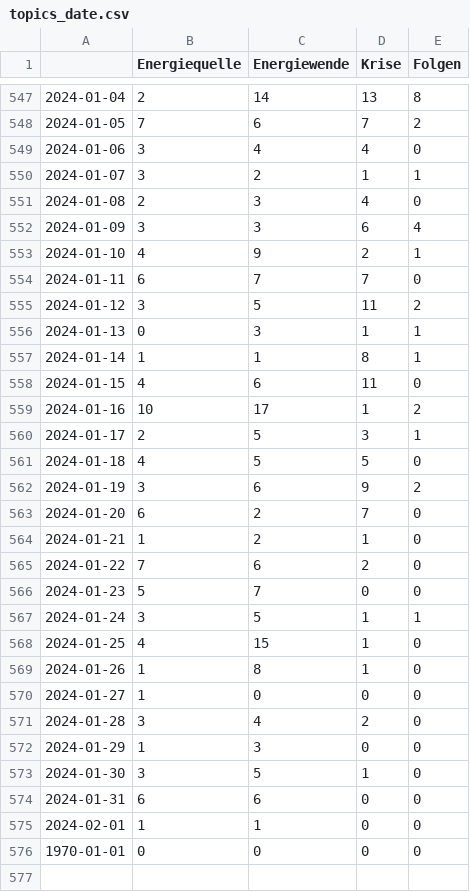
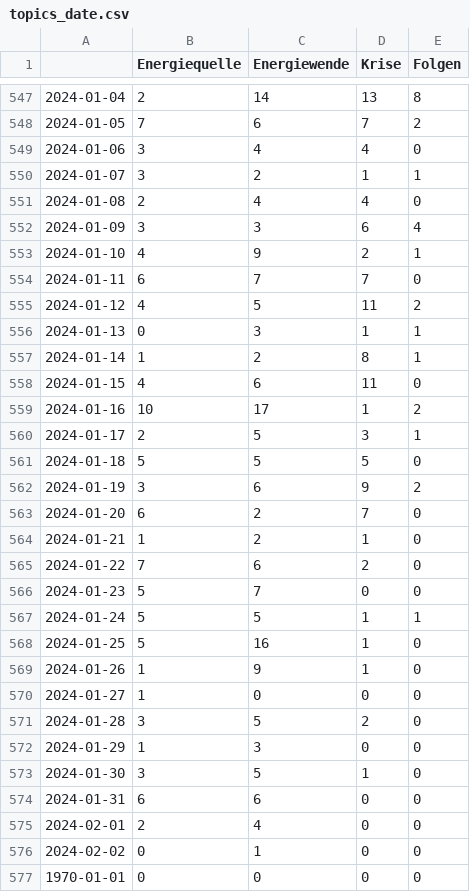
Before and after one commit to JoPhi24-news/winterIsComing, a CSV file: csv/topics_date.csv, drawn as a sheet; only a part is shown, gaps mark what is left out.

```diff
--- a/csv/topics_date.csv
+++ b/csv/topics_date.csv
@@ -550,3 +550,3 @@
 2024-01-07,3,2,1,1
-2024-01-08,2,3,4,0
+2024-01-08,2,4,4,0
 2024-01-09,3,3,6,4
@@ -554,5 +554,5 @@
 2024-01-11,6,7,7,0
-2024-01-12,3,5,11,2
+2024-01-12,4,5,11,2
 2024-01-13,0,3,1,1
-2024-01-14,1,1,8,1
+2024-01-14,1,2,8,1
 2024-01-15,4,6,11,0
@@ -560,3 +560,3 @@
 2024-01-17,2,5,3,1
-2024-01-18,4,5,5,0
+2024-01-18,5,5,5,0
 2024-01-19,3,6,9,2
@@ -566,7 +566,7 @@
 2024-01-23,5,7,0,0
-2024-01-24,3,5,1,1
-2024-01-25,4,15,1,0
-2024-01-26,1,8,1,0
+2024-01-24,5,5,1,1
+2024-01-25,5,16,1,0
+2024-01-26,1,9,1,0
 2024-01-27,1,0,0,0
-2024-01-28,3,4,2,0
+2024-01-28,3,5,2,0
 2024-01-29,1,3,0,0
@@ -574,3 +574,4 @@
 2024-01-31,6,6,0,0
-2024-02-01,1,1,0,0
+2024-02-01,2,4,0,0
+2024-02-02,0,1,0,0
 1970-01-01,0,0,0,0
```
Also changed, not shown: 5 other files.
